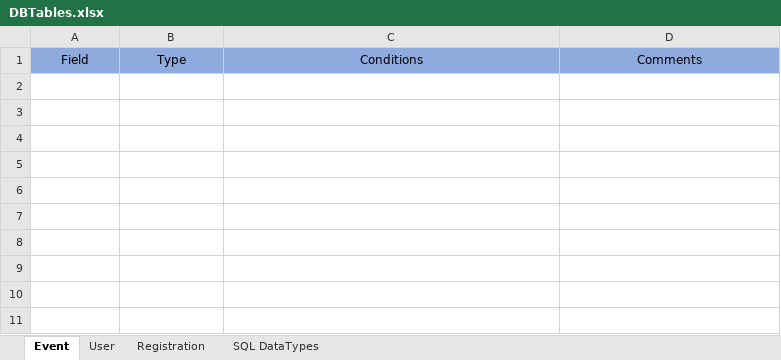
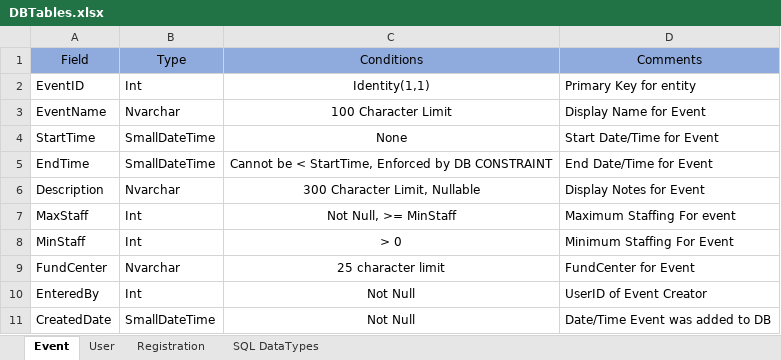
Before and after one commit to stringly/EventManager, an Excel workbook: EventManager/Notes/DBTables.xlsx, sheet Event, drawn as a sheet; values as stored, in another font and other column widths than the file's, no borders; the diff names each change by its address in the sheet, - before the commit and + after, or states it on an @@ line.

```diff
--- a/EventManager/Notes/DBTables.xlsx (sheet Event)
+++ b/EventManager/Notes/DBTables.xlsx (sheet Event)
+row 2: EventID | Int | Identity(1,1) | Primary Key for entity
+row 3: EventName | Nvarchar | 100 Character Limit | Display Name for Event
+row 4: StartTime | SmallDateTime | None | Start Date/Time for Event
+row 5: EndTime | SmallDateTime | Cannot be < StartTime, Enforced by DB CONSTRAINT | End Date/Time for Event
+row 6: Description | Nvarchar | 300 Character Limit, Nullable | Display Notes for Event
+row 7: MaxStaff | Int | Not Null, >= MinStaff | Maximum Staffing For event
+row 8: MinStaff | Int | > 0 | Minimum Staffing For Event
+row 9: FundCenter | Nvarchar | 25 character limit | FundCenter for Event
+row 10: EnteredBy | Int | Not Null | UserID of Event Creator
+row 11: CreatedDate | SmallDateTime | Not Null | Date/Time Event was added to DB
```
Also changed, not shown: sheet User, sheet Registration, 21 other files.
